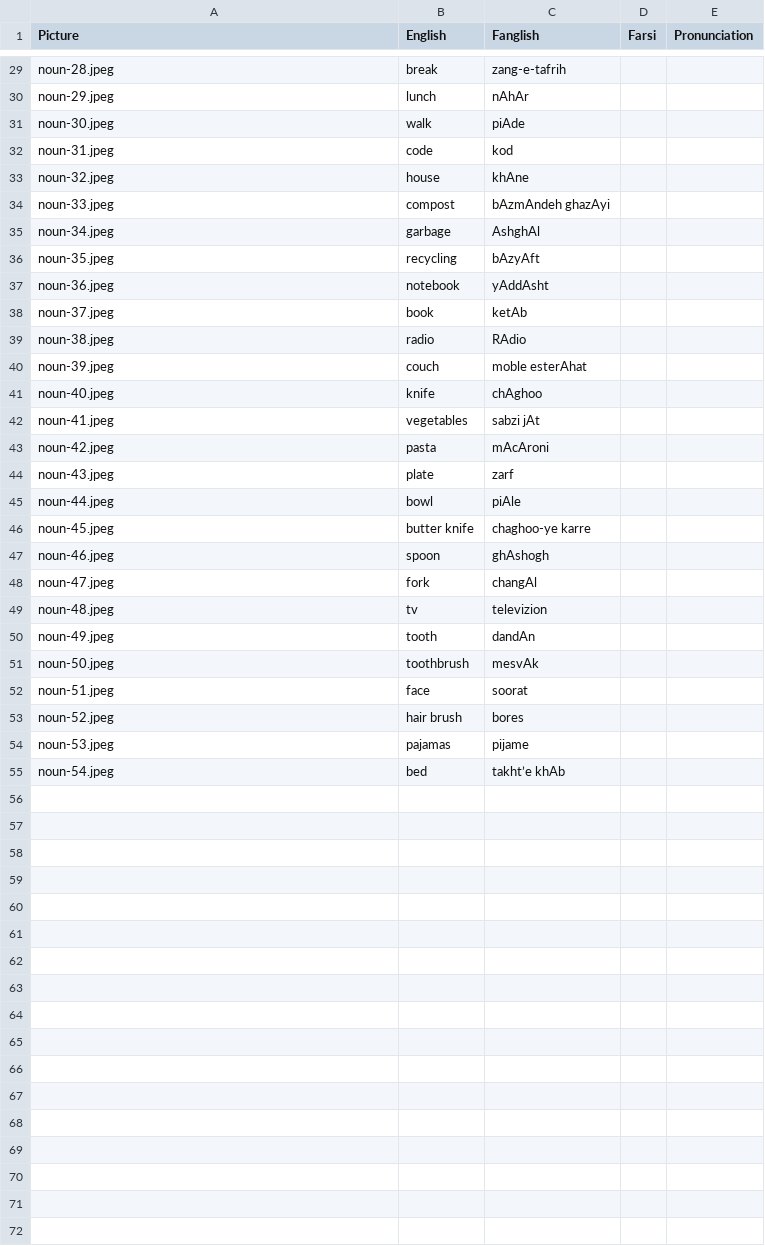
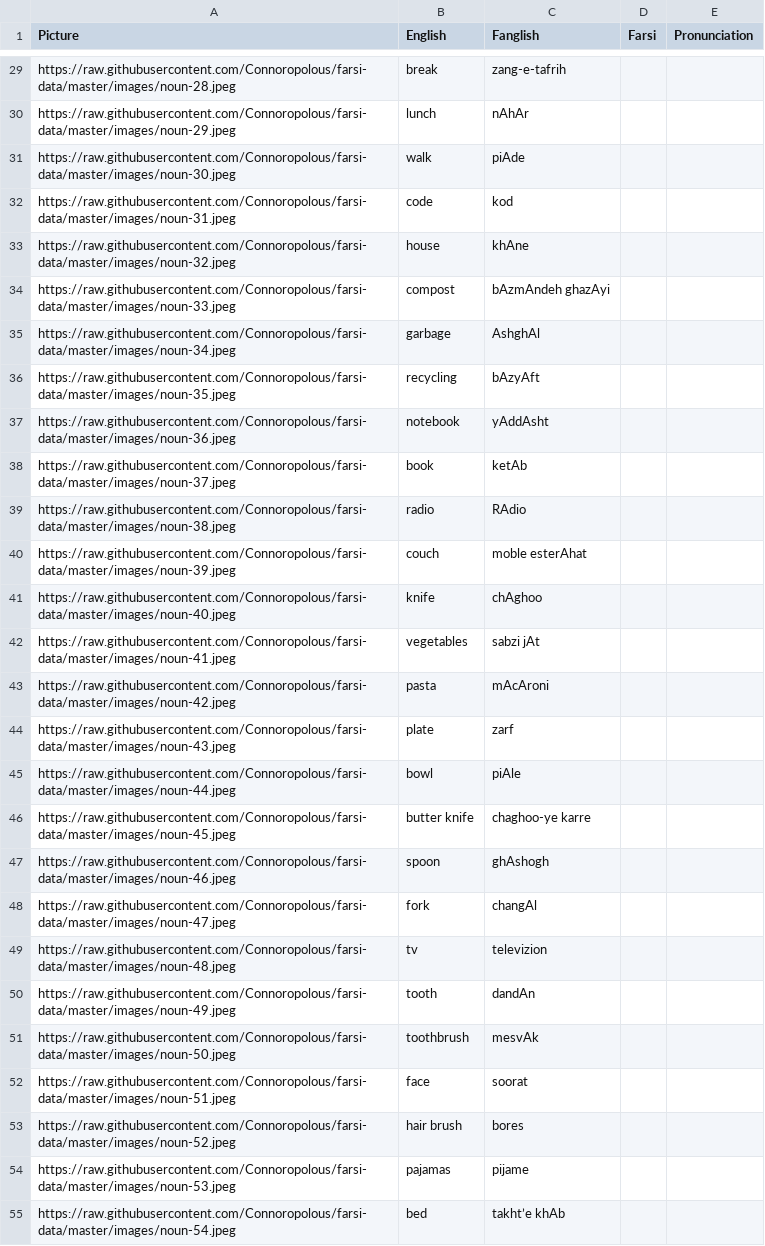
Before and after one commit to Connoropolous/farsi-data, a CSV file: nouns.csv, drawn as a sheet; only a part is shown, gaps mark what is left out; the diff covers the shown part only; the diff names each change by its address in the sheet, - before the commit and + after, or states it on an @@ line.

Commit message:
fix image paths

```diff
--- a/nouns.csv
+++ b/nouns.csv
-A29 (Picture): noun-28.jpeg
+A29 (Picture): https://raw.githubusercontent.com/Connoropolous/farsi-data/master/images/noun-28.jpeg
-A30 (Picture): noun-29.jpeg
+A30 (Picture): https://raw.githubusercontent.com/Connoropolous/farsi-data/master/images/noun-29.jpeg
-A31 (Picture): noun-30.jpeg
+A31 (Picture): https://raw.githubusercontent.com/Connoropolous/farsi-data/master/images/noun-30.jpeg
-A32 (Picture): noun-31.jpeg
+A32 (Picture): https://raw.githubusercontent.com/Connoropolous/farsi-data/master/images/noun-31.jpeg
-A33 (Picture): noun-32.jpeg
+A33 (Picture): https://raw.githubusercontent.com/Connoropolous/farsi-data/master/images/noun-32.jpeg
-A34 (Picture): noun-33.jpeg
+A34 (Picture): https://raw.githubusercontent.com/Connoropolous/farsi-data/master/images/noun-33.jpeg
-A35 (Picture): noun-34.jpeg
+A35 (Picture): https://raw.githubusercontent.com/Connoropolous/farsi-data/master/images/noun-34.jpeg
-A36 (Picture): noun-35.jpeg
+A36 (Picture): https://raw.githubusercontent.com/Connoropolous/farsi-data/master/images/noun-35.jpeg
-A37 (Picture): noun-36.jpeg
+A37 (Picture): https://raw.githubusercontent.com/Connoropolous/farsi-data/master/images/noun-36.jpeg
-A38 (Picture): noun-37.jpeg
+A38 (Picture): https://raw.githubusercontent.com/Connoropolous/farsi-data/master/images/noun-37.jpeg
-A39 (Picture): noun-38.jpeg
+A39 (Picture): https://raw.githubusercontent.com/Connoropolous/farsi-data/master/images/noun-38.jpeg
-A40 (Picture): noun-39.jpeg
+A40 (Picture): https://raw.githubusercontent.com/Connoropolous/farsi-data/master/images/noun-39.jpeg
-A41 (Picture): noun-40.jpeg
+A41 (Picture): https://raw.githubusercontent.com/Connoropolous/farsi-data/master/images/noun-40.jpeg
-A42 (Picture): noun-41.jpeg
+A42 (Picture): https://raw.githubusercontent.com/Connoropolous/farsi-data/master/images/noun-41.jpeg
-A43 (Picture): noun-42.jpeg
+A43 (Picture): https://raw.githubusercontent.com/Connoropolous/farsi-data/master/images/noun-42.jpeg
-A44 (Picture): noun-43.jpeg
+A44 (Picture): https://raw.githubusercontent.com/Connoropolous/farsi-data/master/images/noun-43.jpeg
-A45 (Picture): noun-44.jpeg
+A45 (Picture): https://raw.githubusercontent.com/Connoropolous/farsi-data/master/images/noun-44.jpeg
-A46 (Picture): noun-45.jpeg
+A46 (Picture): https://raw.githubusercontent.com/Connoropolous/farsi-data/master/images/noun-45.jpeg
-A47 (Picture): noun-46.jpeg
+A47 (Picture): https://raw.githubusercontent.com/Connoropolous/farsi-data/master/images/noun-46.jpeg
-A48 (Picture): noun-47.jpeg
+A48 (Picture): https://raw.githubusercontent.com/Connoropolous/farsi-data/master/images/noun-47.jpeg
-A49 (Picture): noun-48.jpeg
+A49 (Picture): https://raw.githubusercontent.com/Connoropolous/farsi-data/master/images/noun-48.jpeg
-A50 (Picture): noun-49.jpeg
+A50 (Picture): https://raw.githubusercontent.com/Connoropolous/farsi-data/master/images/noun-49.jpeg
-A51 (Picture): noun-50.jpeg
+A51 (Picture): https://raw.githubusercontent.com/Connoropolous/farsi-data/master/images/noun-50.jpeg
-A52 (Picture): noun-51.jpeg
+A52 (Picture): https://raw.githubusercontent.com/Connoropolous/farsi-data/master/images/noun-51.jpeg
-A53 (Picture): noun-52.jpeg
+A53 (Picture): https://raw.githubusercontent.com/Connoropolous/farsi-data/master/images/noun-52.jpeg
-A54 (Picture): noun-53.jpeg
+A54 (Picture): https://raw.githubusercontent.com/Connoropolous/farsi-data/master/images/noun-53.jpeg
-A55 (Picture): noun-54.jpeg
+A55 (Picture): https://raw.githubusercontent.com/Connoropolous/farsi-data/master/images/noun-54.jpeg
```
Also changed, not shown: 27 edited cells elsewhere in this file.
